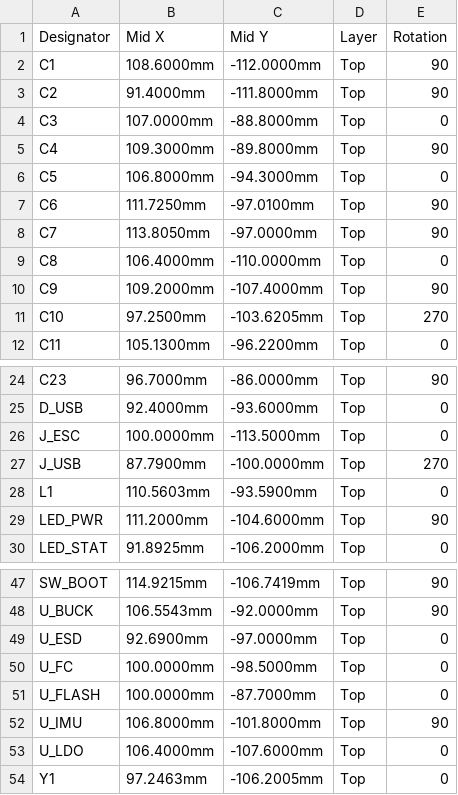
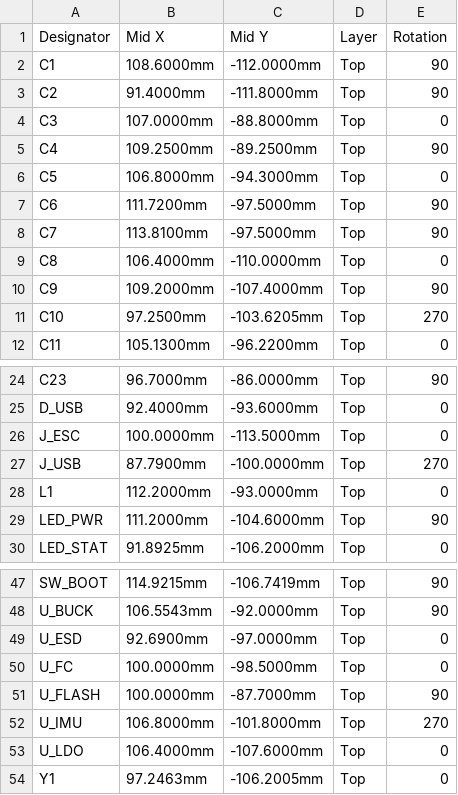
Before and after one commit to offgridevices/offgrid-hardware, a CSV file: cheap-drone-stack/v1/fc/production/cheapdrone-fc-cpl-jlcpcb.csv, drawn as a sheet; only a part is shown, gaps mark what is left out.

```diff
--- a/cheap-drone-stack/v1/fc/production/cheapdrone-fc-cpl-jlcpcb.csv
+++ b/cheap-drone-stack/v1/fc/production/cheapdrone-fc-cpl-jlcpcb.csv
@@ -4,6 +4,6 @@ C2,91.4000mm,-111.8000mm,Top,90
 C3,107.0000mm,-88.8000mm,Top,0
-C4,109.3000mm,-89.8000mm,Top,90
+C4,109.2500mm,-89.2500mm,Top,90
 C5,106.8000mm,-94.3000mm,Top,0
-C6,111.7250mm,-97.0100mm,Top,90
-C7,113.8050mm,-97.0000mm,Top,90
+C6,111.7200mm,-97.5000mm,Top,90
+C7,113.8100mm,-97.5000mm,Top,90
 C8,106.4000mm,-110.0000mm,Top,0
@@ -27,3 +27,3 @@ J_ESC,100.0000mm,-113.5000mm,Top,0
 J_USB,87.7900mm,-100.0000mm,Top,270
-L1,110.5603mm,-93.5900mm,Top,0
+L1,112.2000mm,-93.0000mm,Top,0
 LED_PWR,111.2000mm,-104.6000mm,Top,90
@@ -50,4 +50,4 @@ U_ESD,92.6900mm,-97.0000mm,Top,0
 U_FC,100.0000mm,-98.5000mm,Top,0
-U_FLASH,100.0000mm,-87.7000mm,Top,0
-U_IMU,106.8000mm,-101.8000mm,Top,90
+U_FLASH,100.0000mm,-87.7000mm,Top,90
+U_IMU,106.8000mm,-101.8000mm,Top,270
 U_LDO,106.4000mm,-107.6000mm,Top,0
```
Also changed, not shown: cheap-drone-stack/v1/fc/production/cheapdrone-fc-bom-jlcpcb.csv, cheap-drone-stack/v1/fc/production/cheapdrone-fc-bom-pcbway.csv, 35 other files.
